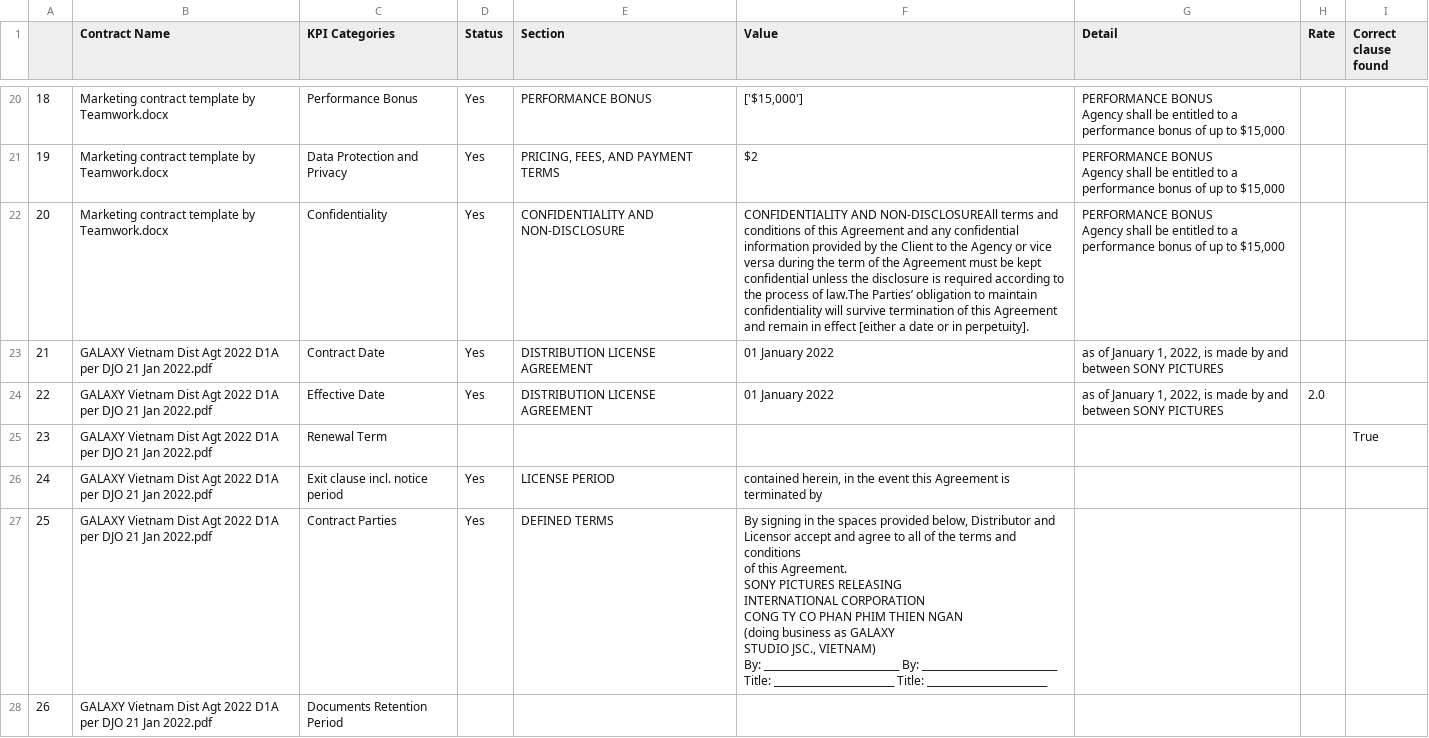
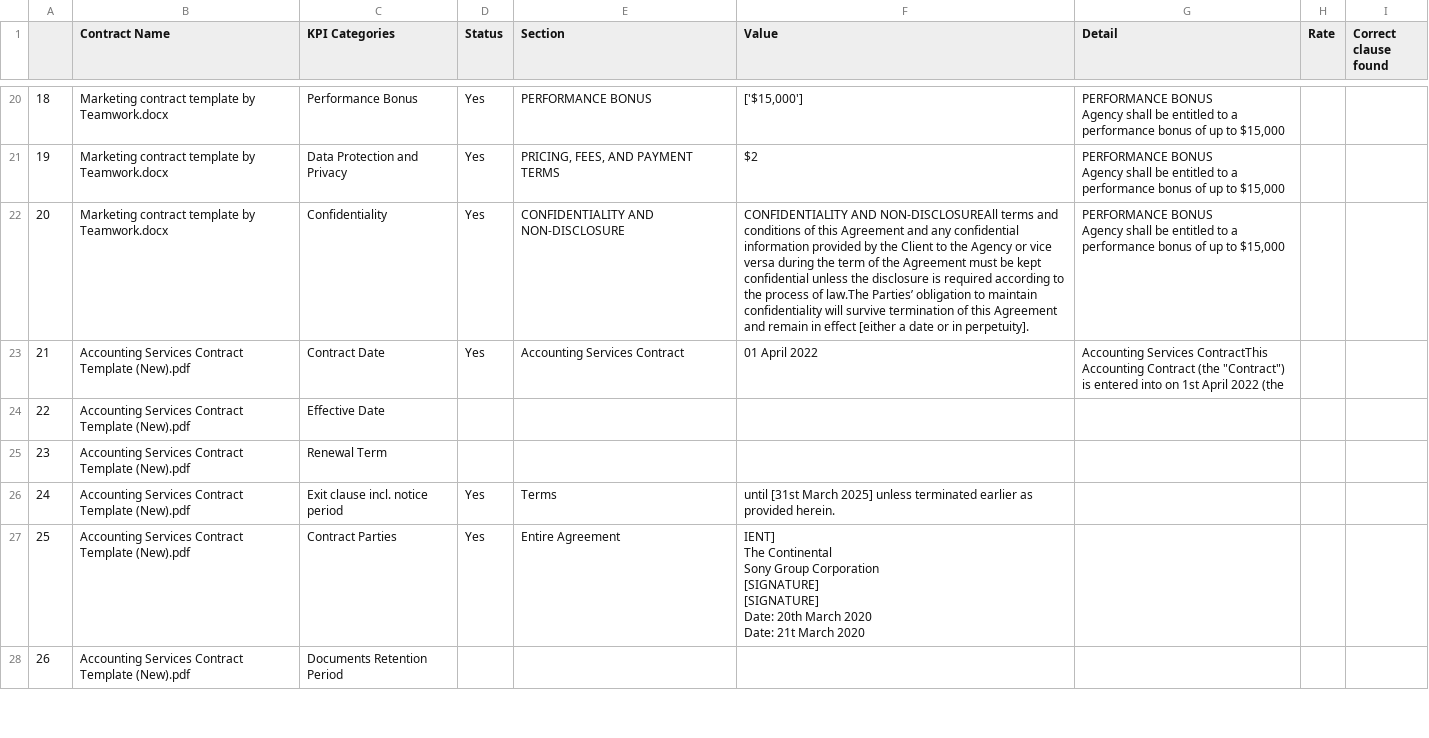
Before and after one commit to trannam710/codeShareRepo, a CSV file: data/contractKPI.csv, drawn as a sheet; only a part is shown, gaps mark what is left out; the diff covers the shown part only.

Commit message:
update

```diff
--- a/data/contractKPI.csv
+++ b/data/contractKPI.csv
@@ -51,21 +51,13 @@ Agency shall be entitled to a performance bonus of up to $15,000",,
 Agency shall be entitled to a performance bonus of up to $15,000",,
-21,GALAXY Vietnam Dist Agt 2022 D1A per DJO 21 Jan 2022.pdf,Contract Date,Yes,DISTRIBUTION LICENSE AGREEMENT,01 January 2022,"as of January 1, 2022, is made by and between SONY PICTURES",,
-22,GALAXY Vietnam Dist Agt 2022 D1A per DJO 21 Jan 2022.pdf,Effective Date,Yes,DISTRIBUTION LICENSE AGREEMENT,01 January 2022,"as of January 1, 2022, is made by and between SONY PICTURES",2.0,
-23,GALAXY Vietnam Dist Agt 2022 D1A per DJO 21 Jan 2022.pdf,Renewal Term,,,,,,True
-24,GALAXY Vietnam Dist Agt 2022 D1A per DJO 21 Jan 2022.pdf,Exit clause incl. notice period,Yes,LICENSE PERIOD,"contained herein, in the event this Agreement is terminated by",,,
-25,GALAXY Vietnam Dist Agt 2022 D1A per DJO 21 Jan 2022.pdf,Contract Parties,Yes,DEFINED TERMS,"By signing in the spaces provided below, Distributor and
-Licensor accept and agree to all of the terms and conditions
-of this Agreement.
-
-SONY PICTURES RELEASING
-INTERNATIONAL CORPORATION
-CONG TY CO PHAN PHIM THIEN NGAN
-(doing business as GALAXY
-STUDIO JSC., VIETNAM)
-
-
-By: ___________________________ By: ___________________________
-
-
-Title: ________________________ Title: ________________________",,,
-26,GALAXY Vietnam Dist Agt 2022 D1A per DJO 21 Jan 2022.pdf,Documents Retention Period,,,,,,
+21,Accounting Services Contract Template (New).pdf,Contract Date,Yes,Accounting Services Contract,01 April 2022,"Accounting Services ContractThis Accounting Contract (the ""Contract"") is entered into on 1st April 2022 (the",,
+22,Accounting Services Contract Template (New).pdf,Effective Date,,,,,,
+23,Accounting Services Contract Template (New).pdf,Renewal Term,,,,,,
+24,Accounting Services Contract Template (New).pdf,Exit clause incl. notice period,Yes,Terms,until [31st March 2025] unless terminated earlier as provided herein.,,,
+25,Accounting Services Contract Template (New).pdf,Contract Parties,Yes,Entire Agreement,"IENT]
+The Continental
+Sony Group Corporation
+[SIGNATURE]
+[SIGNATURE]
+Date: 20th March 2020
+Date: 21t March 2020",,,
+26,Accounting Services Contract Template (New).pdf,Documents Retention Period,,,,,,
```
Also changed, not shown: 65 edited cells elsewhere in this file.
